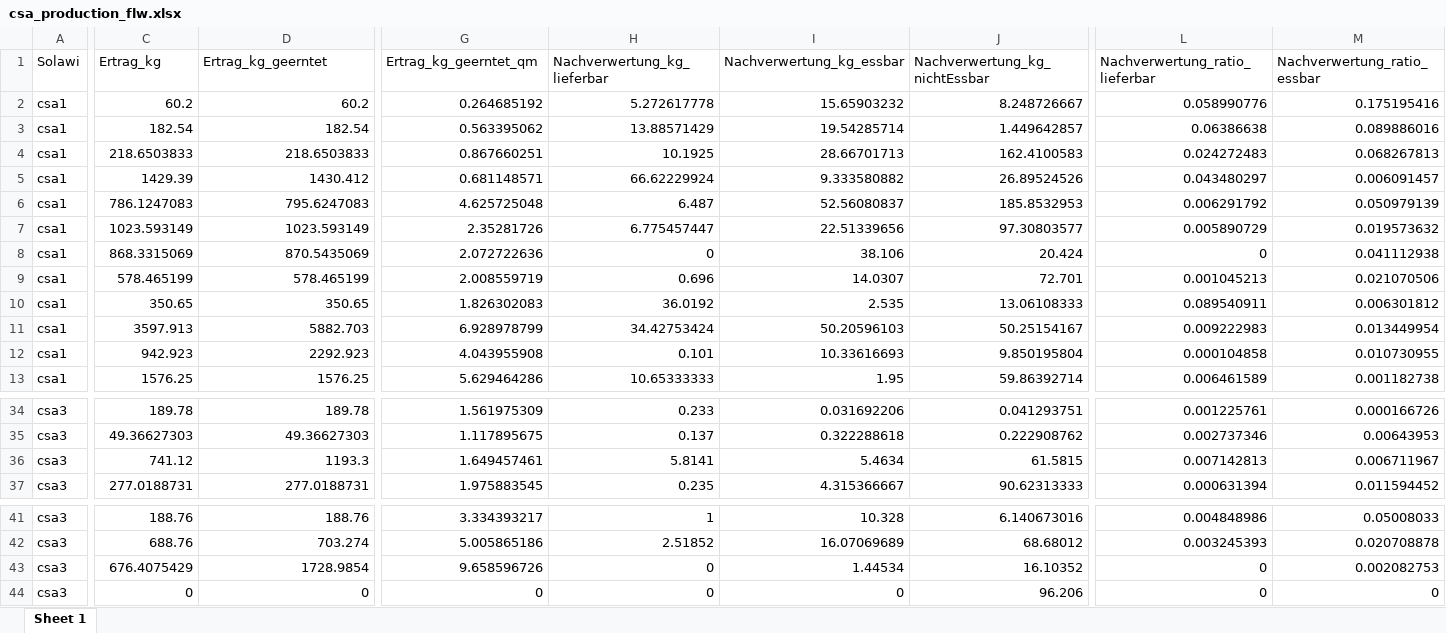
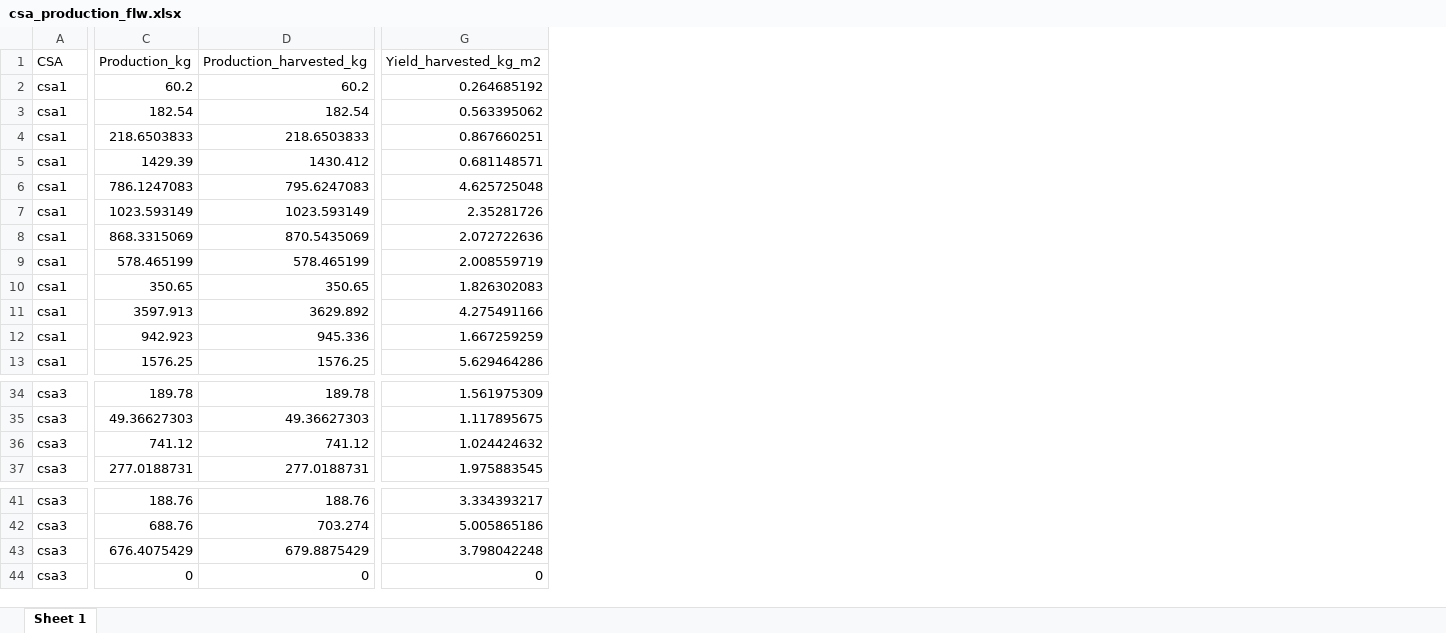
Before and after one commit to legli/LeVe_Solawi, an Excel workbook: Data/csa_production_flw.xlsx, sheet Sheet 1, drawn as a sheet; only a part is shown, gaps mark what is left out; values as stored, in another font and other column widths than the file's, no borders; removed rows and columns are numbered as before the commit, all else as after; rows hold the shown columns only; the diff covers the shown part only; the diff names each change by its address in the sheet, - before the commit and + after, or states it on an @@ line.

```diff
--- a/Data/csa_production_flw.xlsx (sheet Sheet 1)
+++ b/Data/csa_production_flw.xlsx (sheet Sheet 1)
-column H, rows 2-13: 5.272617778 | 13.88571429 | 10.1925 | 66.62229924 | 6.487 | 6.775457447 | 0 | 0.696 | 36.0192 | 34.42753424 | 0.101 | 10.65333333; rows 34-37: 0.233 | 0.137 | 5.8141 | 0.235; rows 41-44: 1 | 2.51852 | 0 | 0
-column I, rows 2-13: 15.65903232 | 19.54285714 | 28.66701713 | 9.333580882 | 52.56080837 | 22.51339656 | 38.106 | 14.0307 | 2.535 | 50.20596103 | 10.33616693 | 1.95; rows 34-37: 0.031692206 | 0.322288618 | 5.4634 | 4.315366667; rows 41-44: 10.328 | 16.07069689 | 1.44534 | 0
-column J, rows 2-13: 8.248726667 | 1.449642857 | 162.4100583 | 26.89524526 | 185.8532953 | 97.30803577 | 20.424 | 72.701 | 13.06108333 | 50.25154167 | 9.850195804 | 59.86392714; rows 34-37: 0.041293751 | 0.222908762 | 61.5815 | 90.62313333; rows 41-44: 6.140673016 | 68.68012 | 16.10352 | 96.206
-column L, rows 2-13: 0.058990776 | 0.06386638 | 0.024272483 | 0.043480297 | 0.006291792 | 0.005890729 | 0 | 0.001045213 | 0.089540911 | 0.009222983 | 0.000104858 | 0.006461589; rows 34-37: 0.001225761 | 0.002737346 | 0.007142813 | 0.000631394; rows 41-44: 0.004848986 | 0.003245393 | 0 | 0
-column M, rows 2-13: 0.175195416 | 0.089886016 | 0.068267813 | 0.006091457 | 0.050979139 | 0.019573632 | 0.041112938 | 0.021070506 | 0.006301812 | 0.013449954 | 0.010730955 | 0.001182738; rows 34-37: 0.000166726 | 0.00643953 | 0.006711967 | 0.011594452; rows 41-44: 0.05008033 | 0.020708878 | 0.002082753 | 0
-row 1: Solawi | Ertrag_kg | Ertrag_kg_geerntet | Ertrag_kg_geerntet_qm | Nachverwertung_kg_lieferbar | Nachverwertung_kg_essbar | Nachverwertung_kg_nichtEssbar | Nachverwertung_ratio_lieferbar | Nachverwertung_ratio_essbar
+row 1: CSA | Production_kg | Production_harvested_kg | Yield_harvested_kg_m2
-D11: 5882.703
+D11: 3629.892
-G11: 6.928978799
+G11: 4.275491166
-D12: 2292.923
+D12: 945.336
-G12: 4.043955908
+G12: 1.667259259
-D36: 1193.3
+D36: 741.12
-G36: 1.649457461
+G36: 1.024424632
-D43: 1728.9854
+D43: 679.8875429
-G43: 9.658596726
+G43: 3.798042248
```
Also changed, not shown: 1 removed column elsewhere in this sheet, Data/csa_consumption_flw.xlsx, Data/csa_distribution_flw.xlsx, 4 other files.
